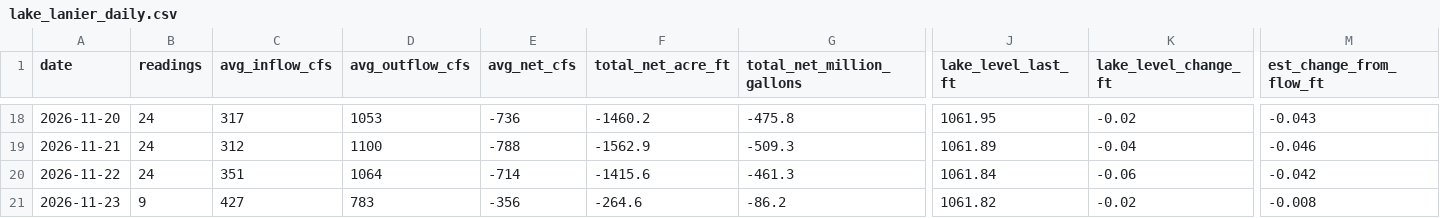
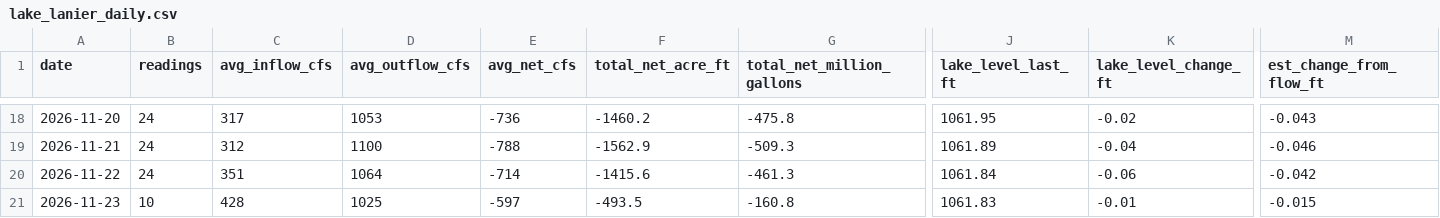
Before and after one commit to rjcanfield139-thwg/lake-lanier-logger, a CSV file: data/lake_lanier_daily.csv, drawn as a sheet; only a part is shown, gaps mark what is left out; the diff covers the shown part only; the diff names each change by its address in the sheet, - before the commit and + after, or states it on an @@ line.

```diff
--- a/data/lake_lanier_daily.csv
+++ b/data/lake_lanier_daily.csv
-B21 (readings): 9
+B21 (readings): 10
-C21 (avg_inflow_cfs): 427
+C21 (avg_inflow_cfs): 428
-D21 (avg_outflow_cfs): 783
+D21 (avg_outflow_cfs): 1025
-E21 (avg_net_cfs): -356
+E21 (avg_net_cfs): -597
-F21 (total_net_acre_ft): -264.6
+F21 (total_net_acre_ft): -493.5
-G21 (total_net_million_gallons): -86.2
+G21 (total_net_million_gallons): -160.8
-J21 (lake_level_last_ft): 1061.82
+J21 (lake_level_last_ft): 1061.83
-K21 (lake_level_change_ft): -0.02
+K21 (lake_level_change_ft): -0.01
-M21 (est_change_from_flow_ft): -0.008
+M21 (est_change_from_flow_ft): -0.015
```
Also changed, not shown: 5 edited cells elsewhere in this file, data/lake_lanier_log.csv.
